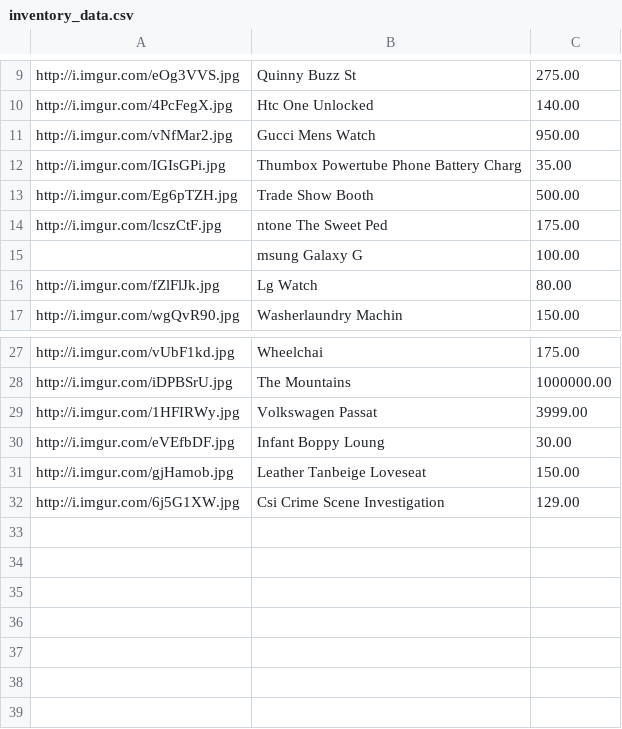
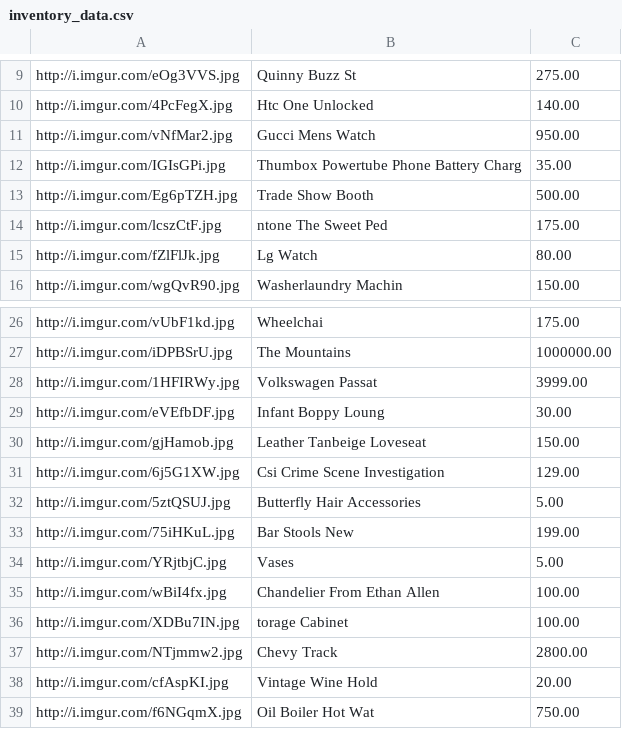
Before and after one commit to lucasbrambrink/hackerati_challenge, a CSV file: base/static/media/inventory_data.csv, drawn as a sheet; only a part is shown, gaps mark what is left out.

```diff
--- a/base/static/media/inventory_data.csv
+++ b/base/static/media/inventory_data.csv
@@ -14,3 +14,2 @@ http://i.imgur.com/Eg6pTZH.jpg,Trade Show Booth,500.00
 http://i.imgur.com/lcszCtF.jpg,ntone The Sweet Ped,175.00
-,msung Galaxy G,100.00
 http://i.imgur.com/fZlFlJk.jpg,Lg Watch,80.00
@@ -32 +31,9 @@ http://i.imgur.com/gjHamob.jpg,Leather Tanbeige Loveseat,150.00
 http://i.imgur.com/6j5G1XW.jpg,Csi Crime Scene Investigation,129.00
+http://i.imgur.com/5ztQSUJ.jpg,Butterfly Hair Accessories,5.00
+http://i.imgur.com/75iHKuL.jpg,Bar Stools New,199.00
+http://i.imgur.com/YRjtbjC.jpg,Vases,5.00
+http://i.imgur.com/wBiI4fx.jpg,Chandelier From Ethan Allen,100.00
+http://i.imgur.com/XDBu7IN.jpg,torage Cabinet,100.00
+http://i.imgur.com/NTjmmw2.jpg,Chevy Track,2800.00
+http://i.imgur.com/cfAspKI.jpg,Vintage Wine Hold,20.00
+http://i.imgur.com/f6NGqmX.jpg,Oil Boiler Hot Wat,750.00
```
Also changed, not shown: 3 other files.
